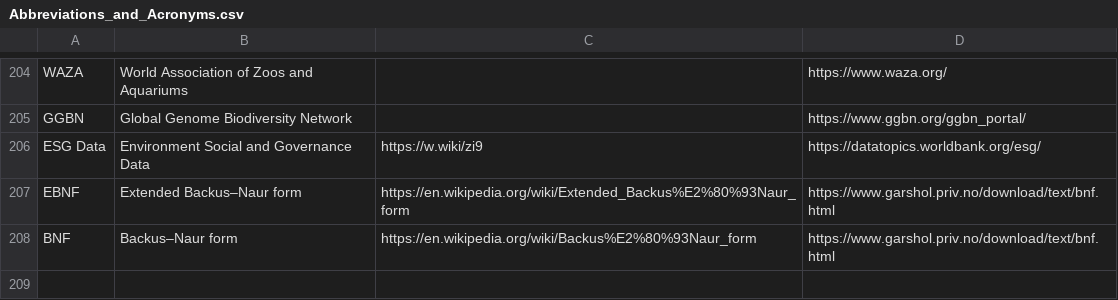
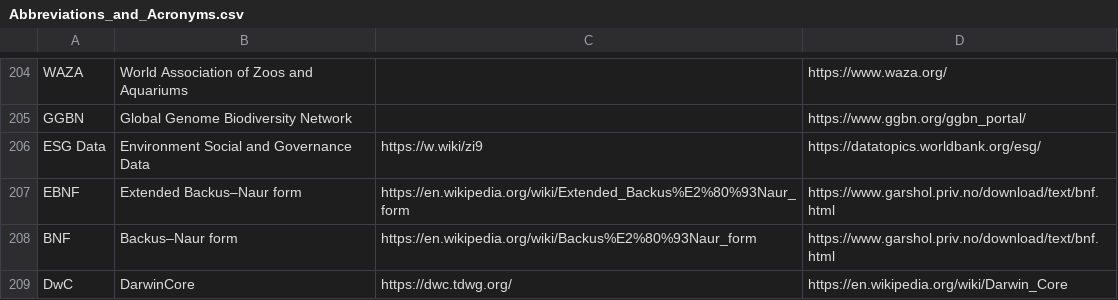
Before and after one commit to PietrH/AbbreviationsAndAcronyms, a CSV file: Abbreviations_and_Acronyms.csv, drawn as a sheet; only a part is shown, gaps mark what is left out.

Commit message:
add darwincore

```diff
--- a/Abbreviations_and_Acronyms.csv
+++ b/Abbreviations_and_Acronyms.csv
@@ -208 +208,2 @@ EBNF,Extended Backus–Naur form,https://en.wikipedia.org/wiki/Extended_Backus%E
 BNF,Backus–Naur form,https://en.wikipedia.org/wiki/Backus%E2%80%93Naur_form,https://www.garshol.priv.no/download/text/bnf.html
+DwC,DarwinCore,https://dwc.tdwg.org/,https://en.wikipedia.org/wiki/Darwin_Core
```
